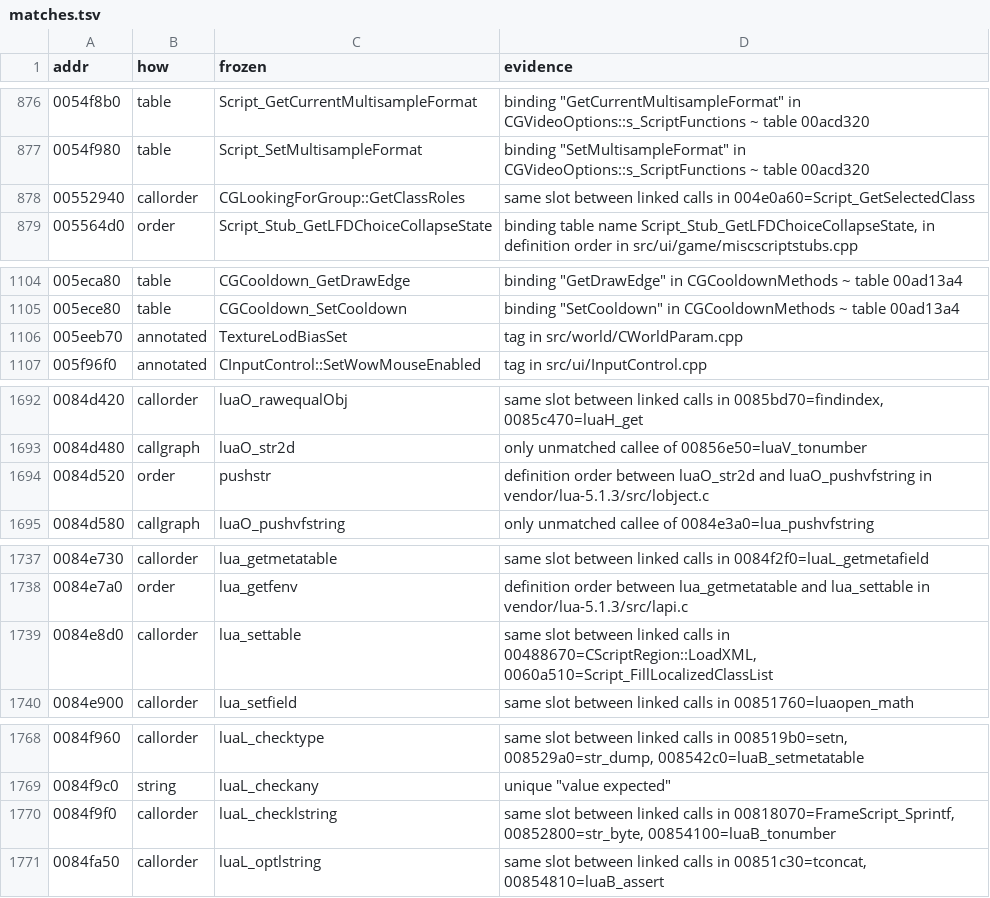
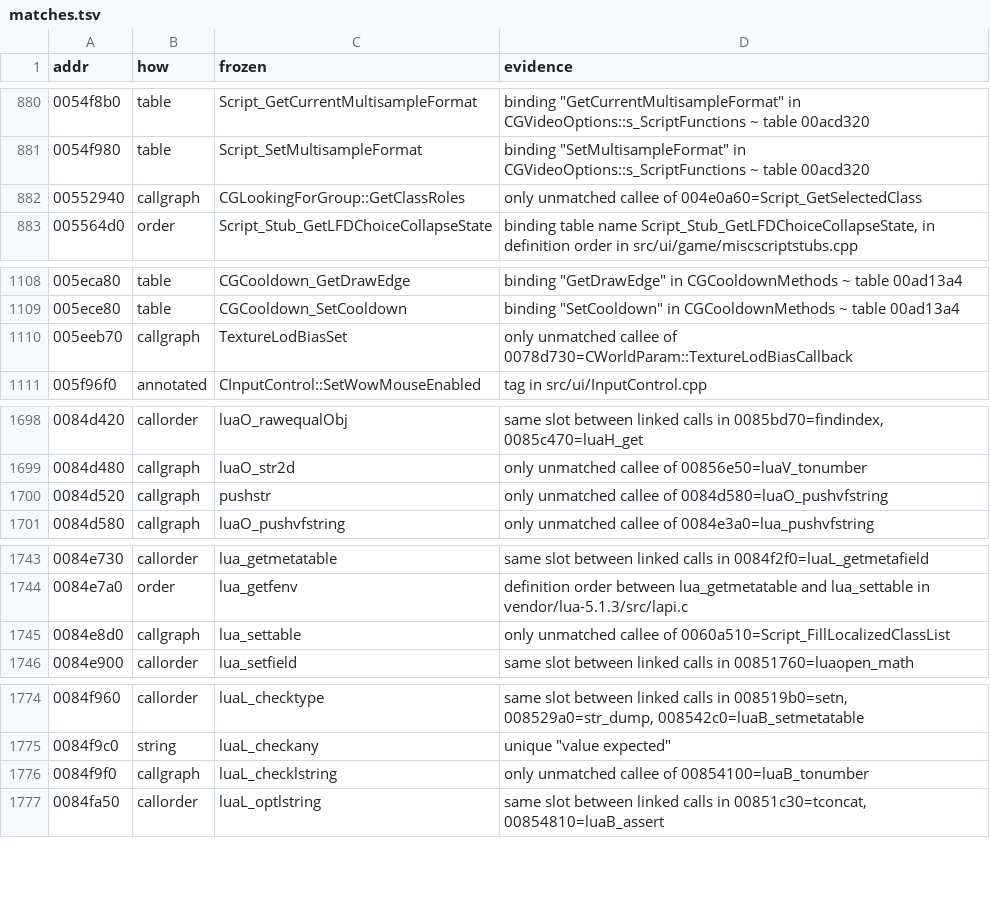
Before and after one commit to zeruth/FrozenClient, a TSV file: tools/recomp/data/matches.tsv, drawn as a sheet; only a part is shown, gaps mark what is left out; the diff covers the shown part only.

```diff
--- a/tools/recomp/data/matches.tsv
+++ b/tools/recomp/data/matches.tsv
@@ -877,3 +881,3 @@ addr	how	frozen	evidence
 0054f980	table	Script_SetMultisampleFormat	binding "SetMultisampleFormat" in CGVideoOptions::s_ScriptFunctions ~ table 00acd320
-00552940	callorder	CGLookingForGroup::GetClassRoles	same slot between linked calls in 004e0a60=Script_GetSelectedClass
+00552940	callgraph	CGLookingForGroup::GetClassRoles	only unmatched callee of 004e0a60=Script_GetSelectedClass
 005564d0	order	Script_Stub_GetLFDChoiceCollapseState	binding table name Script_Stub_GetLFDChoiceCollapseState, in definition order in src/ui/game/miscscriptstubs.cpp
@@ -1105,3 +1109,3 @@ addr	how	frozen	evidence
 005ece80	table	CGCooldown_SetCooldown	binding "SetCooldown" in CGCooldownMethods ~ table 00ad13a4
-005eeb70	annotated	TextureLodBiasSet	tag in src/world/CWorldParam.cpp
+005eeb70	callgraph	TextureLodBiasSet	only unmatched callee of 0078d730=CWorldParam::TextureLodBiasCallback
 005f96f0	annotated	CInputControl::SetWowMouseEnabled	tag in src/ui/InputControl.cpp
@@ -1693,3 +1699,3 @@ addr	how	frozen	evidence
 0084d480	callgraph	luaO_str2d	only unmatched callee of 00856e50=luaV_tonumber
-0084d520	order	pushstr	definition order between luaO_str2d and luaO_pushvfstring in vendor/lua-5.1.3/src/lobject.c
+0084d520	callgraph	pushstr	only unmatched callee of 0084d580=luaO_pushvfstring
 0084d580	callgraph	luaO_pushvfstring	only unmatched callee of 0084e3a0=lua_pushvfstring
@@ -1738,3 +1744,3 @@ addr	how	frozen	evidence
 0084e7a0	order	lua_getfenv	definition order between lua_getmetatable and lua_settable in vendor/lua-5.1.3/src/lapi.c
-0084e8d0	callorder	lua_settable	same slot between linked calls in 00488670=CScriptRegion::LoadXML, 0060a510=Script_FillLocalizedClassList
+0084e8d0	callgraph	lua_settable	only unmatched callee of 0060a510=Script_FillLocalizedClassList
 0084e900	callorder	lua_setfield	same slot between linked calls in 00851760=luaopen_math
@@ -1769,3 +1775,3 @@ addr	how	frozen	evidence
 0084f9c0	string	luaL_checkany	unique "value expected"
-0084f9f0	callorder	luaL_checklstring	same slot between linked calls in 00818070=FrameScript_Sprintf, 00852800=str_byte, 00854100=luaB_tonumber
+0084f9f0	callgraph	luaL_checklstring	only unmatched callee of 00854100=luaB_tonumber
 0084fa50	callorder	luaL_optlstring	same slot between linked calls in 00851c30=tconcat, 00854810=luaB_assert
```
Also changed, not shown: 11 added rows, 1 removed row and 15 edited cells elsewhere in this file, 6 other files.
